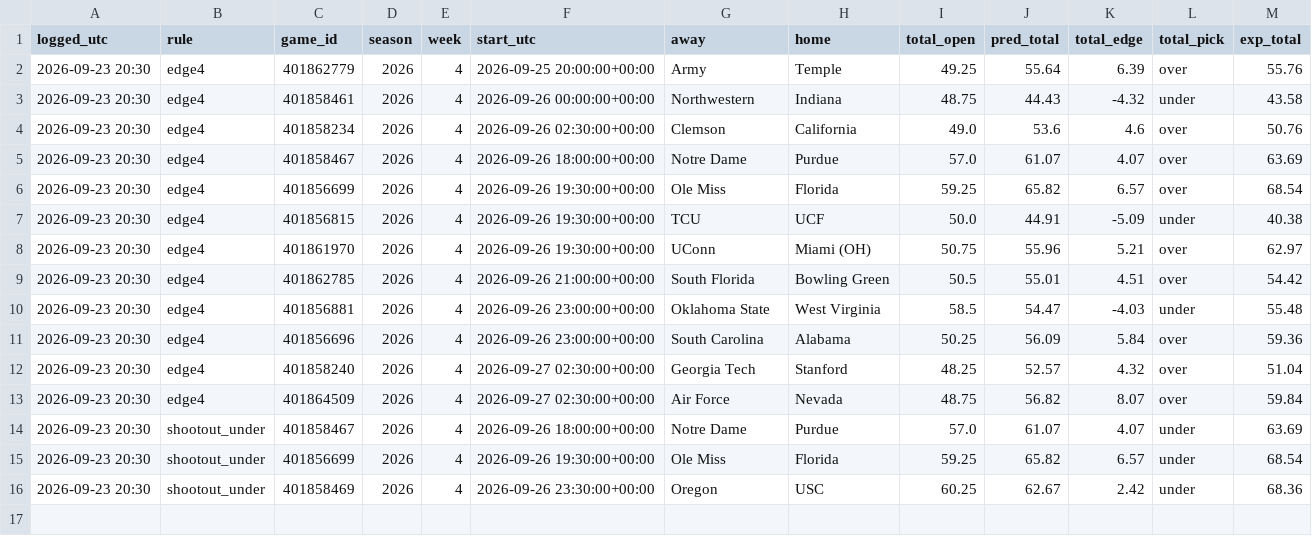
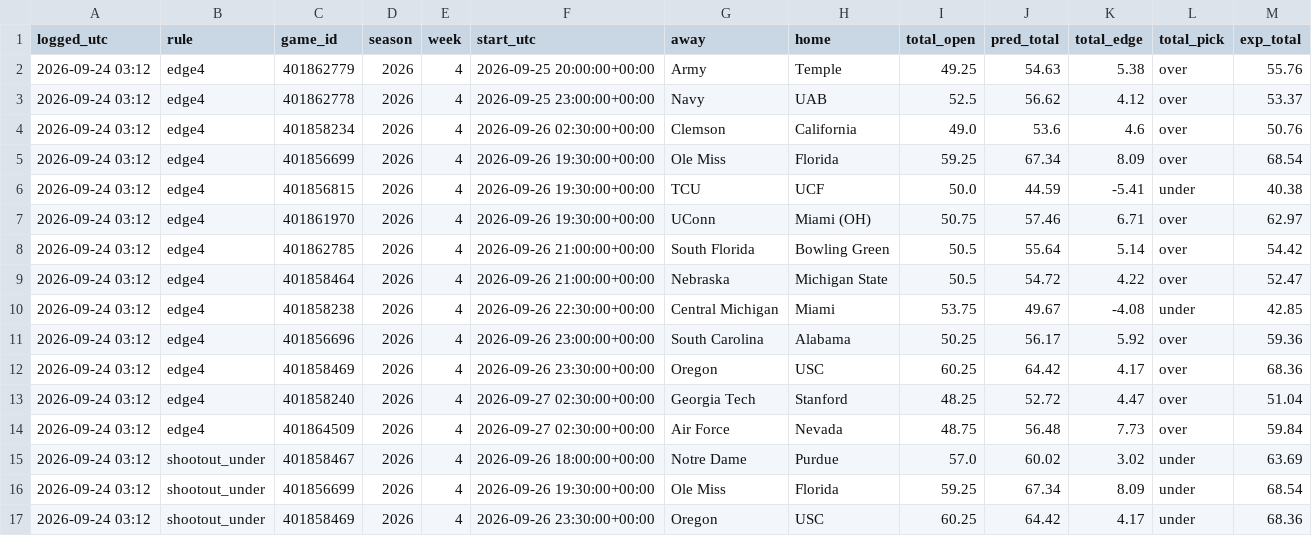
Before and after one commit to DanielRegaladoUMiami/canes-cfb-analytics, a CSV file: paper_trading/2026_bets.csv, drawn as a sheet.

Commit message:
feat: weather in the model (round 4), Kalshi prices, rosters and key-player availability on the site
- weather (wind, rain, temperature) adopted: total MAE better in 3 of 3 decision seasons
- QB features tested, not adopted; Kalshi period picks backtested, not adopted
- site: kickoff weather, Team News (key players, no stats last game), Roster, Kalshi tabs
- weekly Action: Kalshi snapshot, Friday price refresh, week 4 re-logged before kickoff

```diff
--- a/paper_trading/2026_bets.csv
+++ b/paper_trading/2026_bets.csv
@@ -1,16 +1,17 @@
 logged_utc,rule,game_id,season,week,start_utc,away,home,total_open,pred_total,total_edge,total_pick,exp_total
-2026-09-23 20:30,edge4,401862779,2026,4,2026-09-25 20:00:00+00:00,Army,Temple,49.25,55.64,6.39,over,55.76
-2026-09-23 20:30,edge4,401858461,2026,4,2026-09-26 00:00:00+00:00,Northwestern,Indiana,48.75,44.43,-4.32,under,43.58
-2026-09-23 20:30,edge4,401858234,2026,4,2026-09-26 02:30:00+00:00,Clemson,California,49.0,53.6,4.6,over,50.76
-2026-09-23 20:30,edge4,401858467,2026,4,2026-09-26 18:00:00+00:00,Notre Dame,Purdue,57.0,61.07,4.07,over,63.69
-2026-09-23 20:30,edge4,401856699,2026,4,2026-09-26 19:30:00+00:00,Ole Miss,Florida,59.25,65.82,6.57,over,68.54
-2026-09-23 20:30,edge4,401856815,2026,4,2026-09-26 19:30:00+00:00,TCU,UCF,50.0,44.91,-5.09,under,40.38
-2026-09-23 20:30,edge4,401861970,2026,4,2026-09-26 19:30:00+00:00,UConn,Miami (OH),50.75,55.96,5.21,over,62.97
-2026-09-23 20:30,edge4,401862785,2026,4,2026-09-26 21:00:00+00:00,South Florida,Bowling Green,50.5,55.01,4.51,over,54.42
-2026-09-23 20:30,edge4,401856881,2026,4,2026-09-26 23:00:00+00:00,Oklahoma State,West Virginia,58.5,54.47,-4.03,under,55.48
-2026-09-23 20:30,edge4,401856696,2026,4,2026-09-26 23:00:00+00:00,South Carolina,Alabama,50.25,56.09,5.84,over,59.36
-2026-09-23 20:30,edge4,401858240,2026,4,2026-09-27 02:30:00+00:00,Georgia Tech,Stanford,48.25,52.57,4.32,over,51.04
-2026-09-23 20:30,edge4,401864509,2026,4,2026-09-27 02:30:00+00:00,Air Force,Nevada,48.75,56.82,8.07,over,59.84
-2026-09-23 20:30,shootout_under,401858467,2026,4,2026-09-26 18:00:00+00:00,Notre Dame,Purdue,57.0,61.07,4.07,under,63.69
-2026-09-23 20:30,shootout_under,401856699,2026,4,2026-09-26 19:30:00+00:00,Ole Miss,Florida,59.25,65.82,6.57,under,68.54
-2026-09-23 20:30,shootout_under,401858469,2026,4,2026-09-26 23:30:00+00:00,Oregon,USC,60.25,62.67,2.42,under,68.36
+2026-09-24 03:12,edge4,401862779,2026,4,2026-09-25 20:00:00+00:00,Army,Temple,49.25,54.63,5.38,over,55.76
+2026-09-24 03:12,edge4,401862778,2026,4,2026-09-25 23:00:00+00:00,Navy,UAB,52.5,56.62,4.12,over,53.37
+2026-09-24 03:12,edge4,401858234,2026,4,2026-09-26 02:30:00+00:00,Clemson,California,49.0,53.6,4.6,over,50.76
+2026-09-24 03:12,edge4,401856699,2026,4,2026-09-26 19:30:00+00:00,Ole Miss,Florida,59.25,67.34,8.09,over,68.54
+2026-09-24 03:12,edge4,401856815,2026,4,2026-09-26 19:30:00+00:00,TCU,UCF,50.0,44.59,-5.41,under,40.38
+2026-09-24 03:12,edge4,401861970,2026,4,2026-09-26 19:30:00+00:00,UConn,Miami (OH),50.75,57.46,6.71,over,62.97
+2026-09-24 03:12,edge4,401862785,2026,4,2026-09-26 21:00:00+00:00,South Florida,Bowling Green,50.5,55.64,5.14,over,54.42
+2026-09-24 03:12,edge4,401858464,2026,4,2026-09-26 21:00:00+00:00,Nebraska,Michigan State,50.5,54.72,4.22,over,52.47
+2026-09-24 03:12,edge4,401858238,2026,4,2026-09-26 22:30:00+00:00,Central Michigan,Miami,53.75,49.67,-4.08,under,42.85
+2026-09-24 03:12,edge4,401856696,2026,4,2026-09-26 23:00:00+00:00,South Carolina,Alabama,50.25,56.17,5.92,over,59.36
+2026-09-24 03:12,edge4,401858469,2026,4,2026-09-26 23:30:00+00:00,Oregon,USC,60.25,64.42,4.17,over,68.36
+2026-09-24 03:12,edge4,401858240,2026,4,2026-09-27 02:30:00+00:00,Georgia Tech,Stanford,48.25,52.72,4.47,over,51.04
+2026-09-24 03:12,edge4,401864509,2026,4,2026-09-27 02:30:00+00:00,Air Force,Nevada,48.75,56.48,7.73,over,59.84
+2026-09-24 03:12,shootout_under,401858467,2026,4,2026-09-26 18:00:00+00:00,Notre Dame,Purdue,57.0,60.02,3.02,under,63.69
+2026-09-24 03:12,shootout_under,401856699,2026,4,2026-09-26 19:30:00+00:00,Ole Miss,Florida,59.25,67.34,8.09,under,68.54
+2026-09-24 03:12,shootout_under,401858469,2026,4,2026-09-26 23:30:00+00:00,Oregon,USC,60.25,64.42,4.17,under,68.36
```
Also changed, not shown: paper_trading/2026_predictions.csv, 30 other files.
